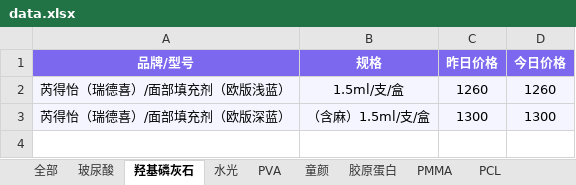
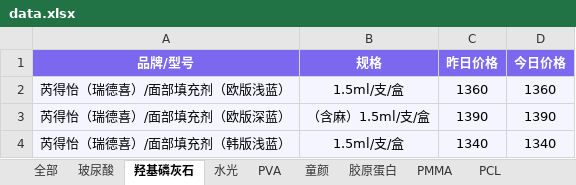
Before and after one commit to l1715993715/yuemei, an Excel workbook: data.xlsx, sheet 羟基磷灰石, drawn as a sheet; values as stored, in another font and other column widths than the file's, no borders; the diff names each change by its address in the sheet, - before the commit and + after, or states it on an @@ line.

Commit message:
Add files via upload

```diff
--- a/data.xlsx (sheet 羟基磷灰石)
+++ b/data.xlsx (sheet 羟基磷灰石)
-C2 (昨日价格): 1260
+C2 (昨日价格): 1360
-D2 (今日价格): 1260
+D2 (今日价格): 1360
-C3 (昨日价格): 1300
+C3 (昨日价格): 1390
-D3 (今日价格): 1300
+D3 (今日价格): 1390
+row 4: 芮得怡（瑞德喜）/面部填充剂（韩版浅蓝） | 1.5ml/支/盒 | 1340 | 1340
```
